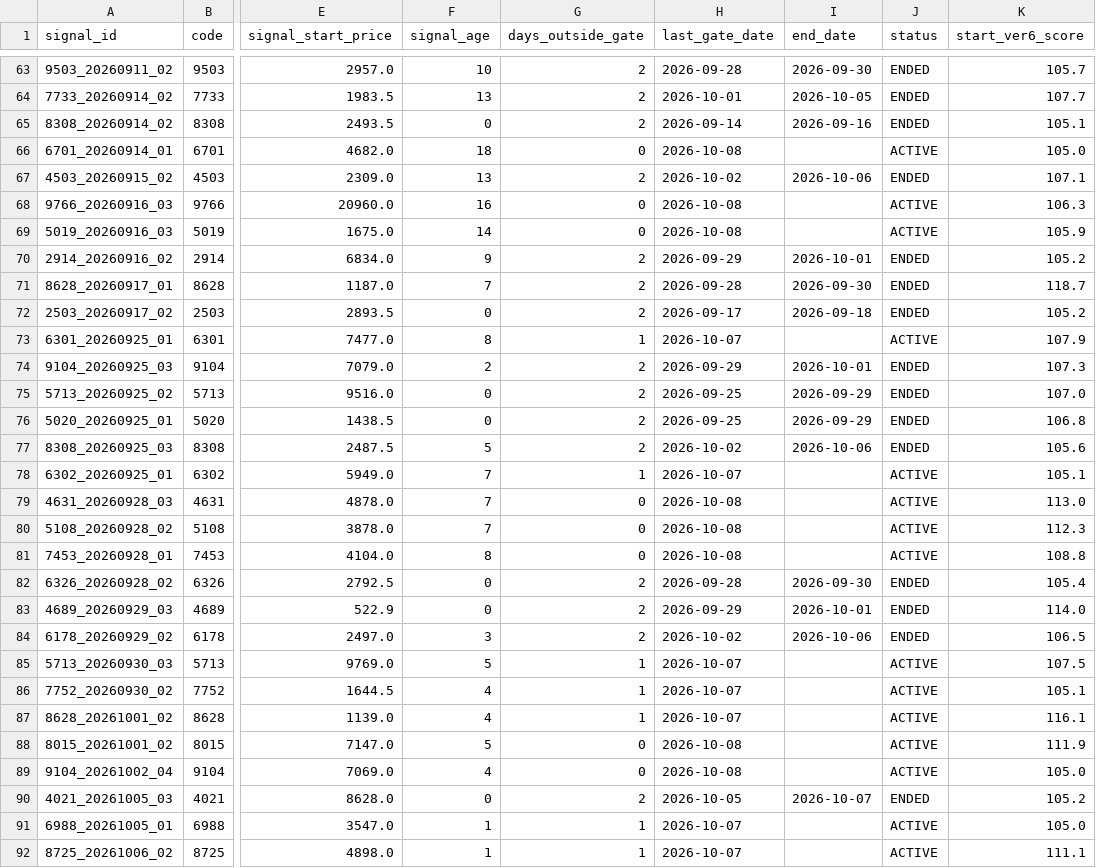
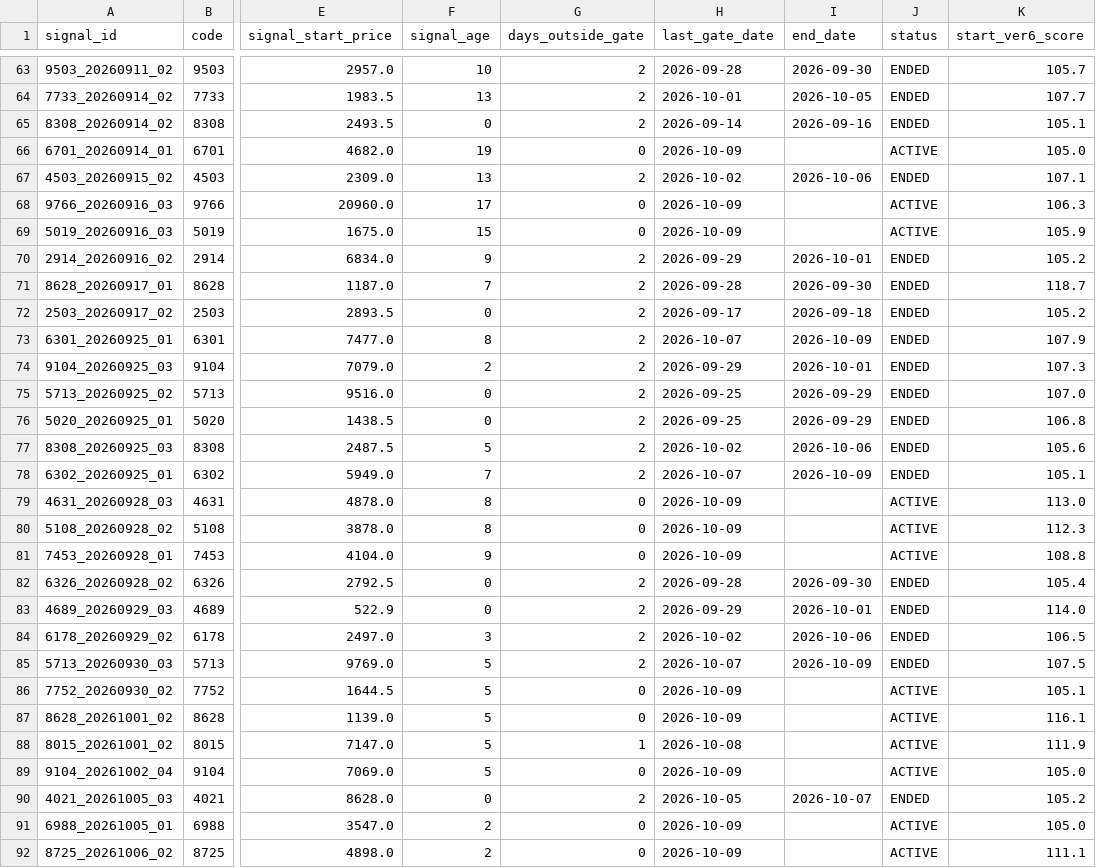
Before and after one commit to izumi7139-ai/nikkei225-line-bot, a CSV file: data/signal_master.csv, drawn as a sheet; only a part is shown, gaps mark what is left out; the diff covers the shown part only; the diff names each change by its address in the sheet, - before the commit and + after, or states it on an @@ line.

```diff
--- a/data/signal_master.csv
+++ b/data/signal_master.csv
-F66 (signal_age): 18
+F66 (signal_age): 19
-H66 (last_gate_date): 2026-10-08
+H66 (last_gate_date): 2026-10-09
-F68 (signal_age): 16
+F68 (signal_age): 17
-H68:H69 (last_gate_date): 2026-10-08
+H68:H69 (last_gate_date): 2026-10-09
-F69 (signal_age): 14
+F69 (signal_age): 15
-G73 (days_outside_gate): 1
+G73 (days_outside_gate): 2
-I73 (end_date): (empty)
+I73 (end_date): 2026-10-09
-J73 (status): ACTIVE
+J73 (status): ENDED
-G78 (days_outside_gate): 1
+G78 (days_outside_gate): 2
-I78 (end_date): (empty)
+I78 (end_date): 2026-10-09
-J78 (status): ACTIVE
+J78 (status): ENDED
-F79:F80 (signal_age): 7
+F79:F80 (signal_age): 8
-H79:H81 (last_gate_date): 2026-10-08
+H79:H81 (last_gate_date): 2026-10-09
-F81 (signal_age): 8
+F81 (signal_age): 9
-G85 (days_outside_gate): 1
+G85 (days_outside_gate): 2
-I85 (end_date): (empty)
+I85 (end_date): 2026-10-09
-J85 (status): ACTIVE
+J85 (status): ENDED
-F86:F87 (signal_age): 4
+F86:F87 (signal_age): 5
-G86:G87 (days_outside_gate): 1
+G86:G87 (days_outside_gate): 0
-H86:H87 (last_gate_date): 2026-10-07
+H86:H87 (last_gate_date): 2026-10-09
-G88 (days_outside_gate): 0
+G88 (days_outside_gate): 1
-F89 (signal_age): 4
+F89 (signal_age): 5
-H89 (last_gate_date): 2026-10-08
+H89 (last_gate_date): 2026-10-09
-F91:F92 (signal_age): 1
+F91:F92 (signal_age): 2
-G91:G92 (days_outside_gate): 1
+G91:G92 (days_outside_gate): 0
-H91:H92 (last_gate_date): 2026-10-07
+H91:H92 (last_gate_date): 2026-10-09
```
Also changed, not shown: 2 added rows and 42 edited cells elsewhere in this file, data/performance_summary.csv, reports/monthly/performance_summary.csv, 4 other files.
